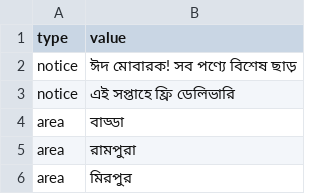
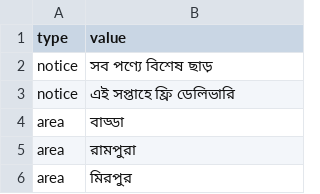
Before and after one commit to amarbazar-com/Amar-Bazar, a CSV file: settings.csv, drawn as a sheet.

```diff
--- a/settings.csv
+++ b/settings.csv
@@ -1,3 +1,3 @@
 "type","value"
-"notice","ঈদ মোবারক! সব পণ্যে বিশেষ ছাড়"
+"notice"," সব পণ্যে বিশেষ ছাড়"
 "notice","এই সপ্তাহে ফ্রি ডেলিভারি"
```
